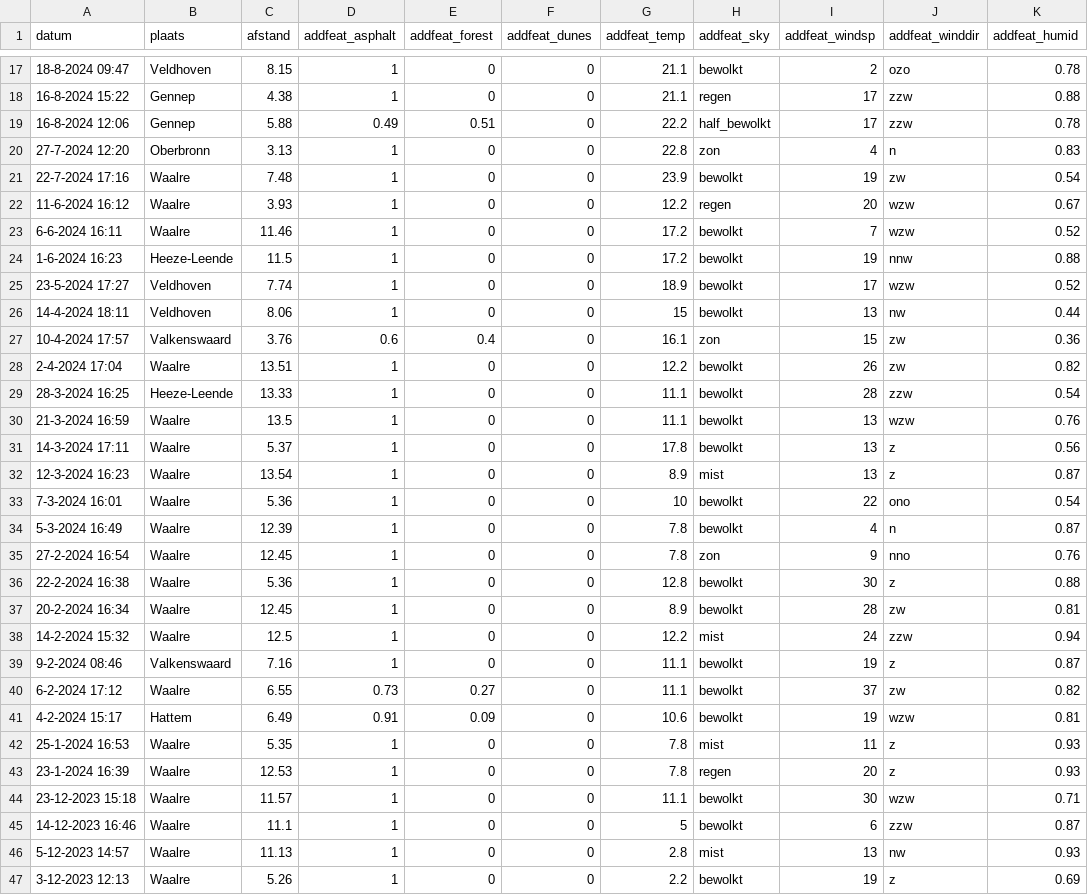
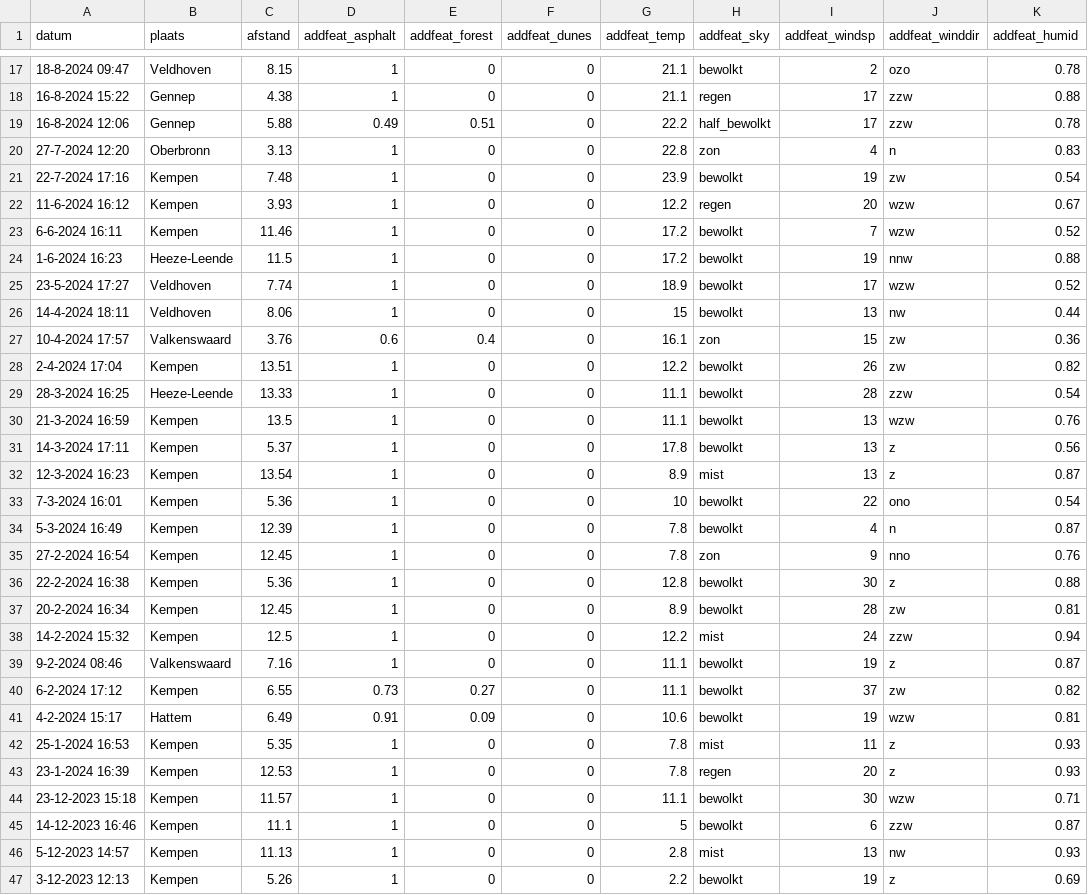
Before and after one commit to KiMideVliet/Machine-learning, a CSV file: docs/Additional_features.csv, drawn as a sheet; only a part is shown, gaps mark what is left out; the diff covers the shown part only.

```diff
--- a/docs/Additional_features.csv
+++ b/docs/Additional_features.csv
@@ -20,5 +20,5 @@
 27-7-2024 12:20;Oberbronn ;3.13;1;0;0;22.8;zon;4;n;0.83
-22-7-2024 17:16;Waalre ;7.48;1;0;0;23.9;bewolkt;19;zw;0.54
-11-6-2024 16:12;Waalre ;3.93;1;0;0;12.2;regen;20;wzw;0.67
-6-6-2024 16:11;Waalre ;11.46;1;0;0;17.2;bewolkt;7;wzw;0.52
+22-7-2024 17:16;Kempen ;7.48;1;0;0;23.9;bewolkt;19;zw;0.54
+11-6-2024 16:12;Kempen ;3.93;1;0;0;12.2;regen;20;wzw;0.67
+6-6-2024 16:11;Kempen ;11.46;1;0;0;17.2;bewolkt;7;wzw;0.52
 1-6-2024 16:23;Heeze-Leende ;11.5;1;0;0;17.2;bewolkt;19;nnw;0.88
@@ -27,21 +27,21 @@
 10-4-2024 17:57;Valkenswaard ;3.76;0.6;0.4;0;16.1;zon;15;zw;0.36
-2-4-2024 17:04;Waalre ;13.51;1;0;0;12.2;bewolkt;26;zw;0.82
+2-4-2024 17:04;Kempen ;13.51;1;0;0;12.2;bewolkt;26;zw;0.82
 28-3-2024 16:25;Heeze-Leende ;13.33;1;0;0;11.1;bewolkt;28;zzw;0.54
-21-3-2024 16:59;Waalre ;13.5;1;0;0;11.1;bewolkt;13;wzw;0.76
-14-3-2024 17:11;Waalre ;5.37;1;0;0;17.8;bewolkt;13;z;0.56
-12-3-2024 16:23;Waalre ;13.54;1;0;0;8.9;mist;13;z;0.87
-7-3-2024 16:01;Waalre ;5.36;1;0;0;10;bewolkt;22;ono;0.54
-5-3-2024 16:49;Waalre ;12.39;1;0;0;7.8;bewolkt;4;n;0.87
-27-2-2024 16:54;Waalre ;12.45;1;0;0;7.8;zon;9;nno;0.76
-22-2-2024 16:38;Waalre ;5.36;1;0;0;12.8;bewolkt;30;z;0.88
-20-2-2024 16:34;Waalre ;12.45;1;0;0;8.9;bewolkt;28;zw;0.81
-14-2-2024 15:32;Waalre ;12.5;1;0;0;12.2;mist;24;zzw;0.94
+21-3-2024 16:59;Kempen ;13.5;1;0;0;11.1;bewolkt;13;wzw;0.76
+14-3-2024 17:11;Kempen ;5.37;1;0;0;17.8;bewolkt;13;z;0.56
+12-3-2024 16:23;Kempen ;13.54;1;0;0;8.9;mist;13;z;0.87
+7-3-2024 16:01;Kempen ;5.36;1;0;0;10;bewolkt;22;ono;0.54
+5-3-2024 16:49;Kempen ;12.39;1;0;0;7.8;bewolkt;4;n;0.87
+27-2-2024 16:54;Kempen ;12.45;1;0;0;7.8;zon;9;nno;0.76
+22-2-2024 16:38;Kempen ;5.36;1;0;0;12.8;bewolkt;30;z;0.88
+20-2-2024 16:34;Kempen ;12.45;1;0;0;8.9;bewolkt;28;zw;0.81
+14-2-2024 15:32;Kempen ;12.5;1;0;0;12.2;mist;24;zzw;0.94
 9-2-2024 08:46;Valkenswaard ;7.16;1;0;0;11.1;bewolkt;19;z;0.87
-6-2-2024 17:12;Waalre ;6.55;0.73;0.27;0;11.1;bewolkt;37;zw;0.82
+6-2-2024 17:12;Kempen ;6.55;0.73;0.27;0;11.1;bewolkt;37;zw;0.82
 4-2-2024 15:17;Hattem ;6.49;0.91;0.09;0;10.6;bewolkt;19;wzw;0.81
-25-1-2024 16:53;Waalre ;5.35;1;0;0;7.8;mist;11;z;0.93
-23-1-2024 16:39;Waalre ;12.53;1;0;0;7.8;regen;20;z;0.93
-23-12-2023 15:18;Waalre ;11.57;1;0;0;11.1;bewolkt;30;wzw;0.71
-14-12-2023 16:46;Waalre ;11.1;1;0;0;5;bewolkt;6;zzw;0.87
-5-12-2023 14:57;Waalre ;11.13;1;0;0;2.8;mist;13;nw;0.93
-3-12-2023 12:13;Waalre ;5.26;1;0;0;2.2;bewolkt;19;z;0.69
+25-1-2024 16:53;Kempen ;5.35;1;0;0;7.8;mist;11;z;0.93
+23-1-2024 16:39;Kempen ;12.53;1;0;0;7.8;regen;20;z;0.93
+23-12-2023 15:18;Kempen ;11.57;1;0;0;11.1;bewolkt;30;wzw;0.71
+14-12-2023 16:46;Kempen ;11.1;1;0;0;5;bewolkt;6;zzw;0.87
+5-12-2023 14:57;Kempen ;11.13;1;0;0;2.8;mist;13;nw;0.93
+3-12-2023 12:13;Kempen ;5.26;1;0;0;2.2;bewolkt;19;z;0.69
```
Also changed, not shown: 109 edited cells elsewhere in this file, docs/Garmin_activity_description.csv, 32 other files.
